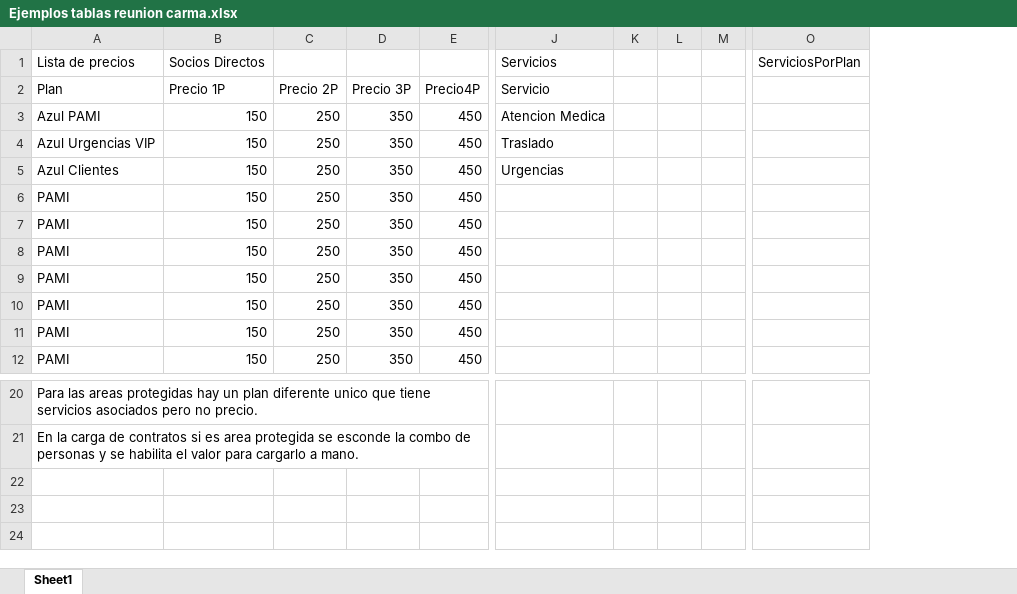
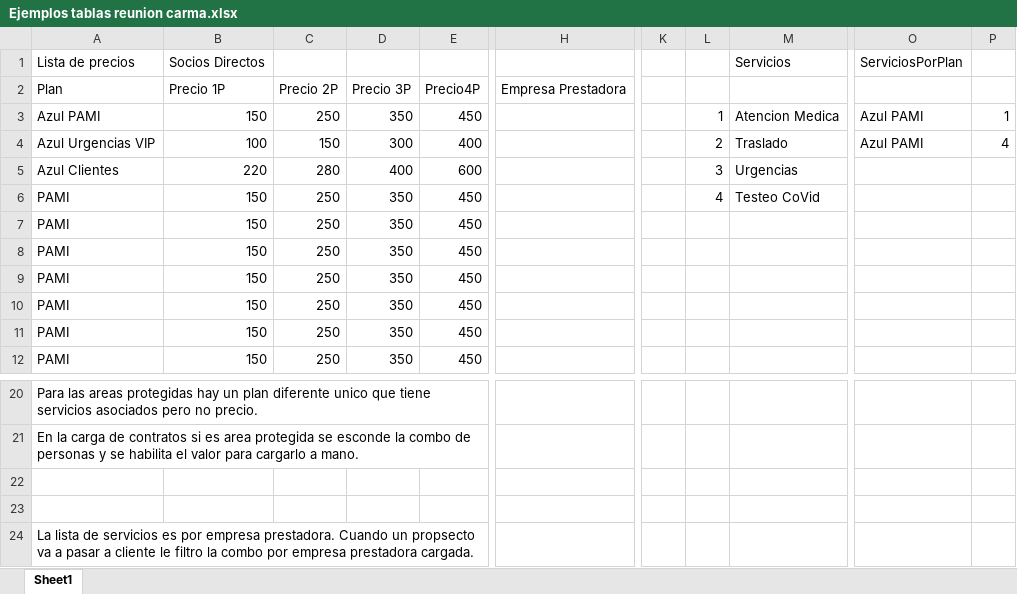
Before and after one commit to mattmoll/carma, an Excel workbook: Ejemplos tablas reunion carma.xlsx, sheet Sheet1, drawn as a sheet; only a part is shown, gaps mark what is left out; values as stored, in another font and other column widths than the file's, no borders; removed rows and columns are numbered as before the commit, all else as after; rows hold the shown columns only; the diff names each change by its address in the sheet, - before the commit and + after, or states it on an @@ line.

Commit message:
Update documentacion post reunion

```diff
--- a/Ejemplos tablas reunion carma.xlsx (sheet Sheet1)
+++ b/Ejemplos tablas reunion carma.xlsx (sheet Sheet1)
+column H, row 2: Empresa Prestadora
+column K, empty
+column L, row 3: 1; rows 5-6: 3 | 4
-column K, empty
-column L, empty
-column M, empty
+column P, row 3: 1
-M2 (Servicios): Servicio
+M2 (Servicios): (empty)
-O3 (ServiciosPorPlan): (empty)
+O3 (ServiciosPorPlan): Azul PAMI
-row 4: Azul Urgencias VIP | 150 | 250 | 350 | 450 | Traslado
+row 4: Azul Urgencias VIP | 100 | 150 | 300 | 400 |  |  | 2 | Traslado | Azul PAMI | 4
-B5 (Socios Directos): 150
+B5 (Socios Directos): 220
-C5: 250
+C5: 280
-D5: 350
+D5: 400
-E5: 450
+E5: 600
-M6 (Servicios): (empty)
+M6 (Servicios): Testeo CoVid
+row 22: (empty)
+row 23: (empty)
+row 24: La lista de servicios es por empresa prestadora. Cuando un propsecto va a pasar a cliente le filtro la combo por empresa prestadora cargada.
```
Also changed, not shown: 1 other file.
